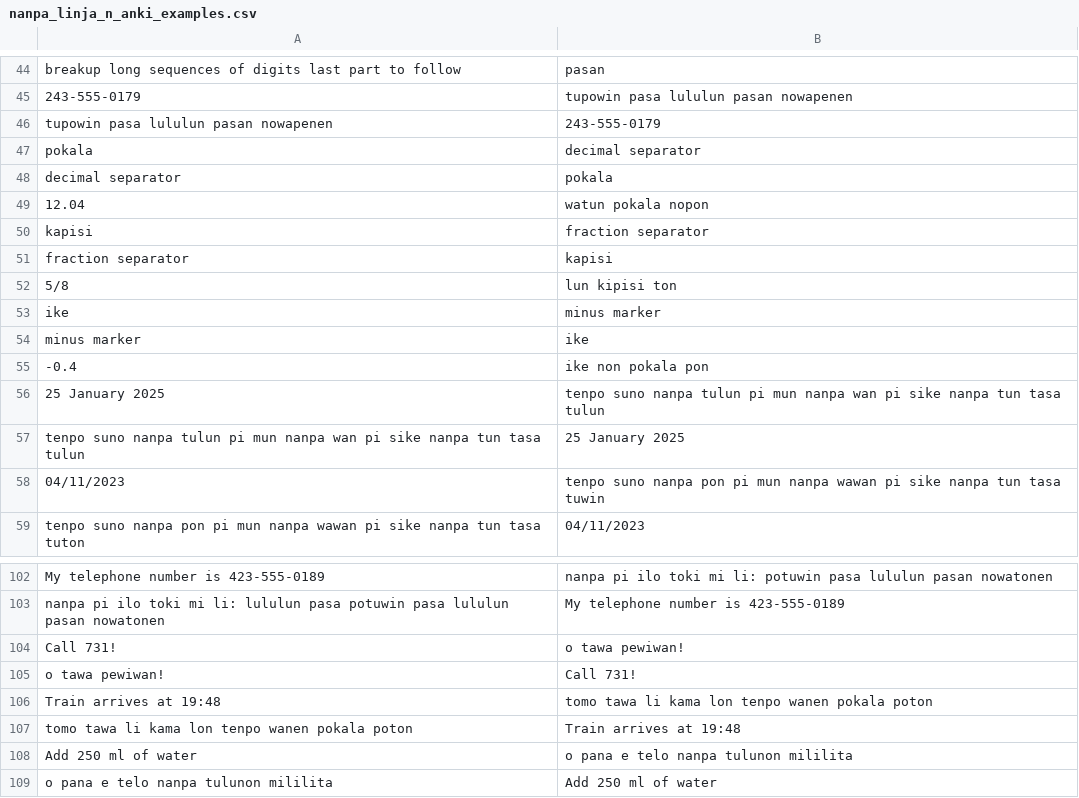
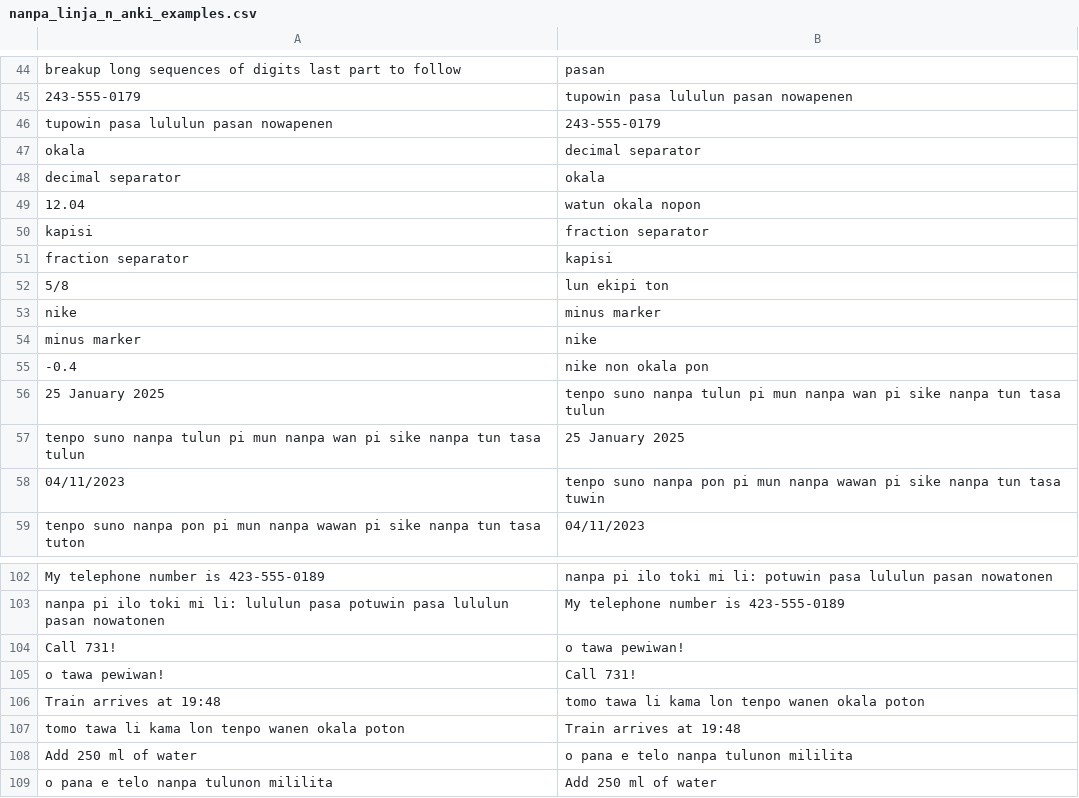
Before and after one commit to mndillon/toki-pona-nanpa-linja-n, a CSV file: nanpa_linja_n_anki_examples.csv, drawn as a sheet; only a part is shown, gaps mark what is left out; the diff covers the shown part only.

```diff
--- a/nanpa_linja_n_anki_examples.csv
+++ b/nanpa_linja_n_anki_examples.csv
@@ -46,11 +46,11 @@ breakup long sequences of digits last part to follow,pasan
 tupowin pasa lululun pasan nowapenen,"243-555-0179"
-pokala,decimal separator
-decimal separator,pokala
-12.04,watun pokala nopon
+okala,decimal separator
+decimal separator,okala
+12.04,watun okala nopon
 kapisi,fraction separator
 fraction separator,kapisi
-5/8,lun kipisi ton
-ike,minus marker
-minus marker,ike
--0.4,ike non pokala pon
+5/8,lun ekipi ton
+nike,minus marker
+minus marker,nike
+-0.4,nike non okala pon
 25 January 2025,tenpo suno nanpa tulun pi mun nanpa wan pi sike nanpa tun tasa tulun
@@ -105,4 +105,4 @@ My telephone number is 423-555-0189,"nanpa pi ilo toki mi li: potuwin pasa lulul
 "o tawa pewiwan!","Call 731!"
-Train arrives at 19:48,tomo tawa li kama lon tenpo wanen pokala poton
-tomo tawa li kama lon tenpo wanen pokala poton,Train arrives at 19:48
+Train arrives at 19:48,tomo tawa li kama lon tenpo wanen okala poton
+tomo tawa li kama lon tenpo wanen okala poton,Train arrives at 19:48
 Add 250 ml of water,o pana e telo nanpa tulunon mililita
```
Also changed, not shown: 20 edited cells elsewhere in this file, 13 other files.
